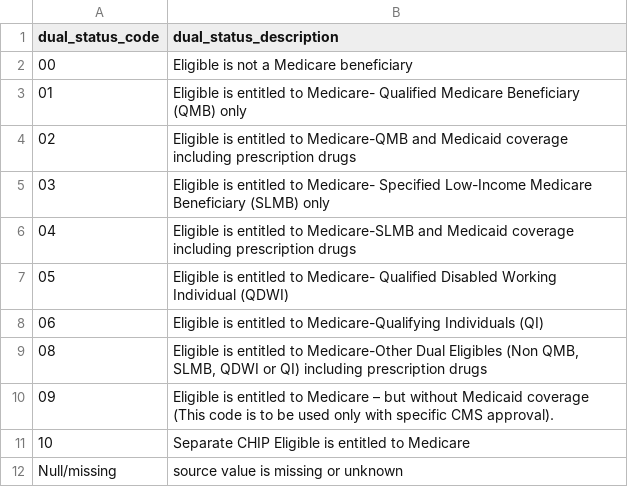
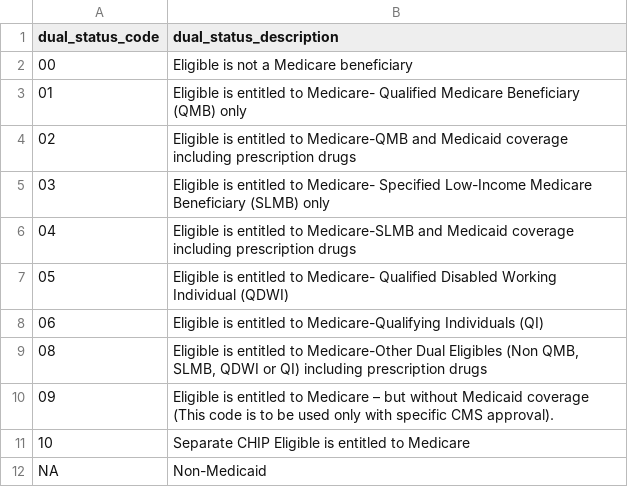
Before and after one commit to empassion-health/terminology, a CSV file: terminology/terminology__medicare_dual_eligibility.csv, drawn as a sheet; removed rows and columns are numbered as before the commit, all else as after; the diff names each change by its address in the sheet, - before the commit and + after, or states it on an @@ line.

Commit message:
updated terminology__medicare_dual_eligibility (#50)
Changed the code 'na/missing' and the description to match what is listed in the Master Beneficiary Summary data dictionary from CMS.  This change will fix invalid value failures that are occurring on the Medicare SAF data.

```diff
--- a/terminology/terminology__medicare_dual_eligibility.csv
+++ b/terminology/terminology__medicare_dual_eligibility.csv
-row 12: Null/missing | source value is missing or unknown
+row 12: NA | Non-Medicaid
```
